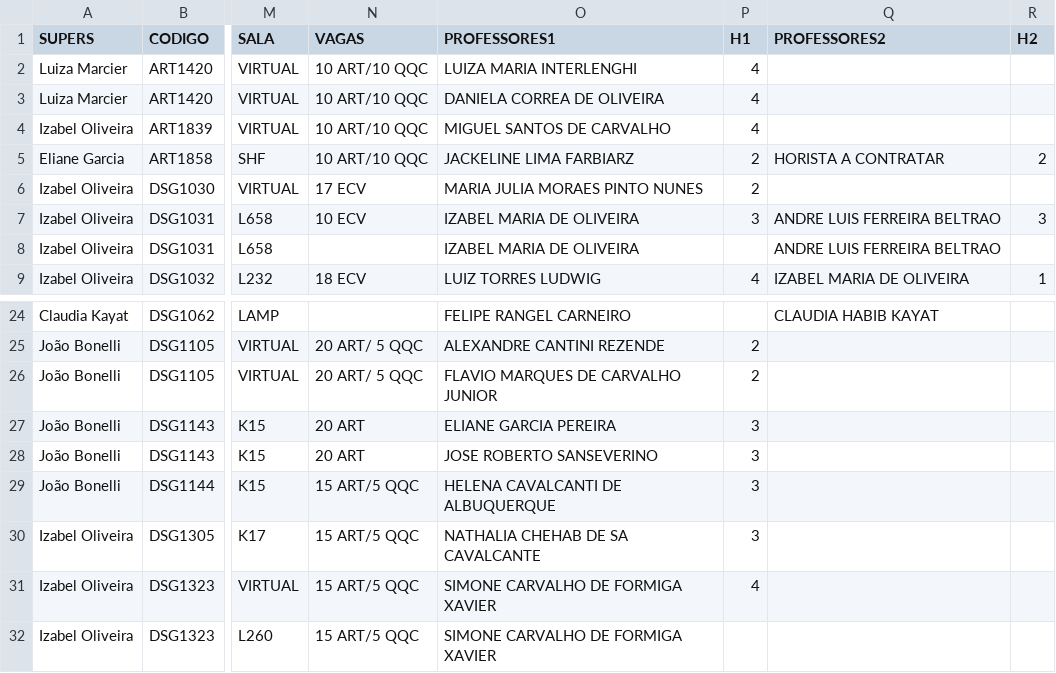
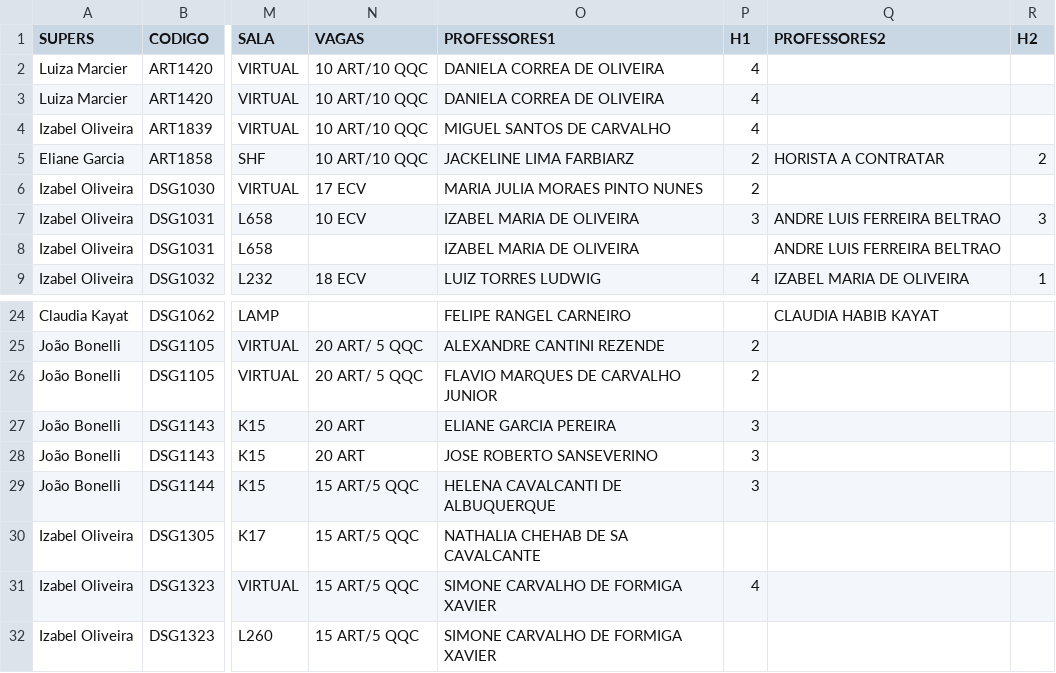
Before and after one commit to lifepucrio/lifepucrio.github.io, a CSV file: Planejamento241_Periodos/data/PLANEJAMENTO20241.csv, drawn as a sheet; only a part is shown, gaps mark what is left out; the diff covers the shown part only; the diff names each change by its address in the sheet, - before the commit and + after, or states it on an @@ line.

```diff
--- a/Planejamento241_Periodos/data/PLANEJAMENTO20241.csv
+++ b/Planejamento241_Periodos/data/PLANEJAMENTO20241.csv
-O2 (PROFESSORES1): LUIZA MARIA INTERLENGHI
+O2 (PROFESSORES1): DANIELA CORREA DE OLIVEIRA
-P30 (H1): 3
+P30 (H1): (empty)
```
Also changed, not shown: 1 added row and 15 edited cells elsewhere in this file, Planejamento241_ProfsSerieHist/data/PLANEJAMENTO20241.csv, Planejamento241_Salas/data/PLANEJAMENTO20241.csv, 9 other files.
